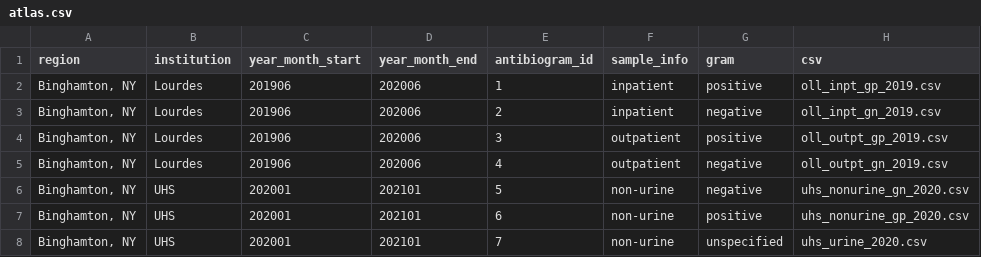
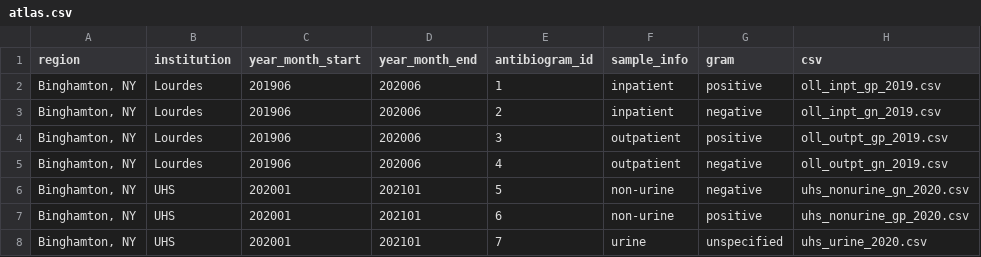
Before and after one commit to samchencode/bugs-and-drugs, a CSV file: docs/data/atlas.csv, drawn as a sheet.

```diff
--- a/docs/data/atlas.csv
+++ b/docs/data/atlas.csv
@@ -7,2 +7,2 @@
 "Binghamton, NY",UHS,202001,202101,6,non-urine,positive,uhs_nonurine_gp_2020.csv
-"Binghamton, NY",UHS,202001,202101,7,non-urine,unspecified,uhs_urine_2020.csv
+"Binghamton, NY",UHS,202001,202101,7,urine,unspecified,uhs_urine_2020.csv
```
Also changed, not shown: public/data/atlas.csv, 5 other files.
